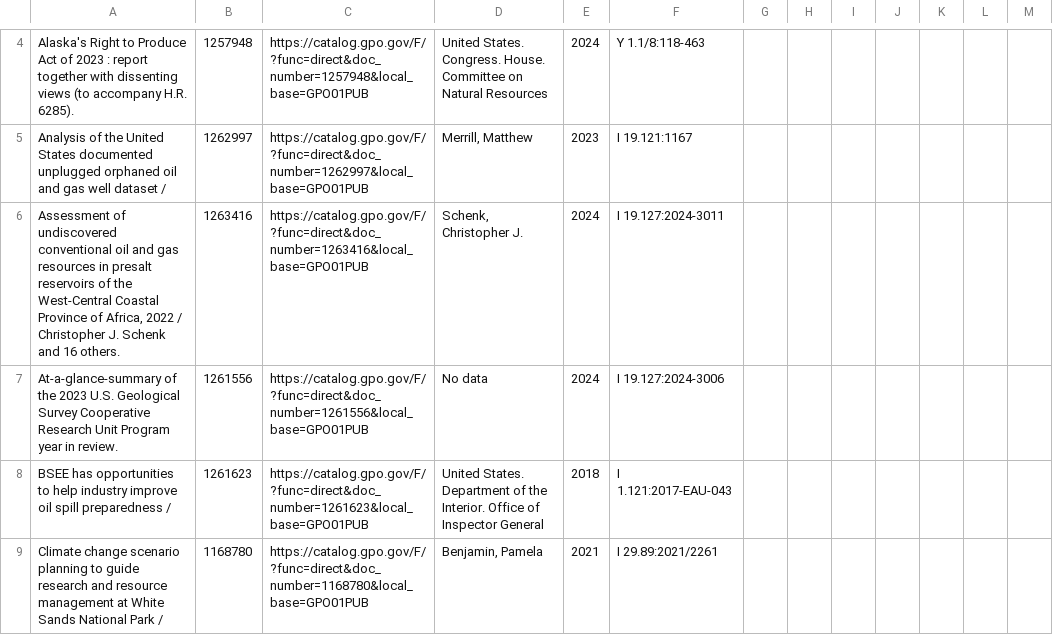
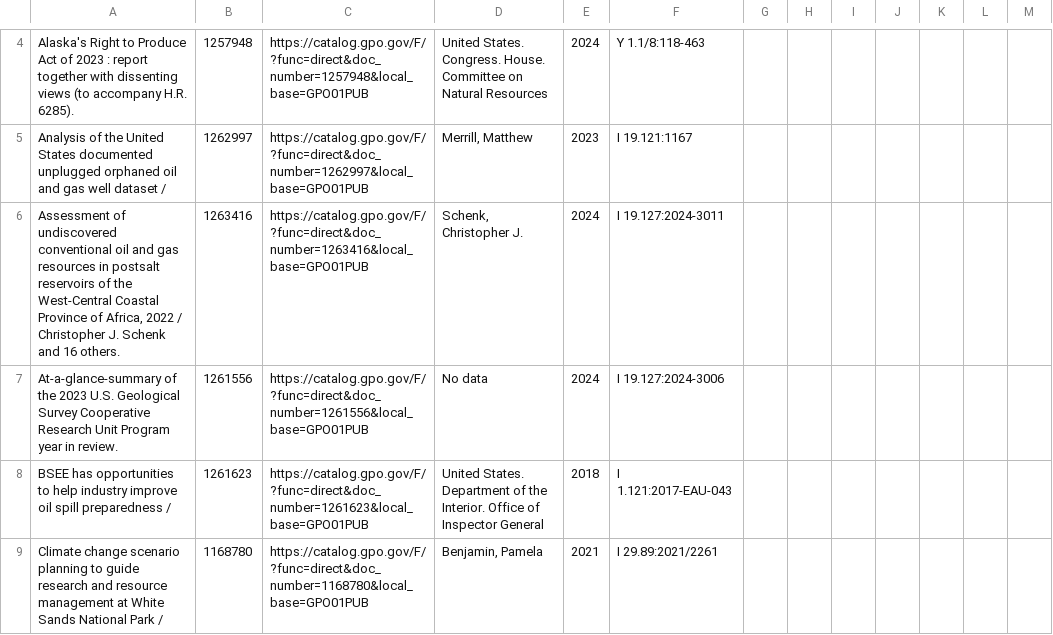
Before and after one commit to usgpo/cataloging-records, a CSV file: AIANNH_Subject-Based-Resources/Terms_Lists_Records_Displays/Oil_and_Gas_Records_List_Display_20250428_33.csv (was AIANNH_Subject-Based-Resources/Terms_Lists_Records_Displays/Oil_and_Gas_Records_List_Display_20240916_33.csv), drawn as a sheet; only a part is shown, gaps mark what is left out.

```diff
--- a/AIANNH_Subject-Based-Resources/Terms_Lists_Records_Displays/Oil_and_Gas_Records_List_Display_20240916_33.csv
+++ b/AIANNH_Subject-Based-Resources/Terms_Lists_Records_Displays/Oil_and_Gas_Records_List_Display_20250428_33.csv
@@ -5,3 +5,3 @@
 "Analysis of the United States documented unplugged orphaned oil and gas well dataset /",1262997,https://catalog.gpo.gov/F/?func=direct&doc_number=1262997&local_base=GPO01PUB,"Merrill, Matthew",2023,I 19.121:1167
-"Assessment of undiscovered conventional oil and gas resources in presalt reservoirs of the West-Central Coastal Province of Africa, 2022 / Christopher J. Schenk and 16 others.",1263416,https://catalog.gpo.gov/F/?func=direct&doc_number=1263416&local_base=GPO01PUB,"Schenk, Christopher J.",2024,I 19.127:2024-3011
+"Assessment of undiscovered conventional oil and gas resources in postsalt reservoirs of the West-Central Coastal Province of Africa, 2022 / Christopher J. Schenk and 16 others.",1263416,https://catalog.gpo.gov/F/?func=direct&doc_number=1263416&local_base=GPO01PUB,"Schenk, Christopher J.",2024,I 19.127:2024-3011
 "At-a-glance-summary of the 2023 U.S. Geological Survey Cooperative Research Unit Program year in review.",1261556,https://catalog.gpo.gov/F/?func=direct&doc_number=1261556&local_base=GPO01PUB,"No data",2024,I 19.127:2024-3006
```
Also changed, not shown: AIANNH_Subject-Based-Resources/Terms_Lists_Records_Displays/AIANNH_Records_List_Display_20250428_35.csv, AIANNH_Subject-Based-Resources/Terms_Lists_Records_Displays/Water_Resources_Records_List_Display_20250428_64.csv, 16 other files.
